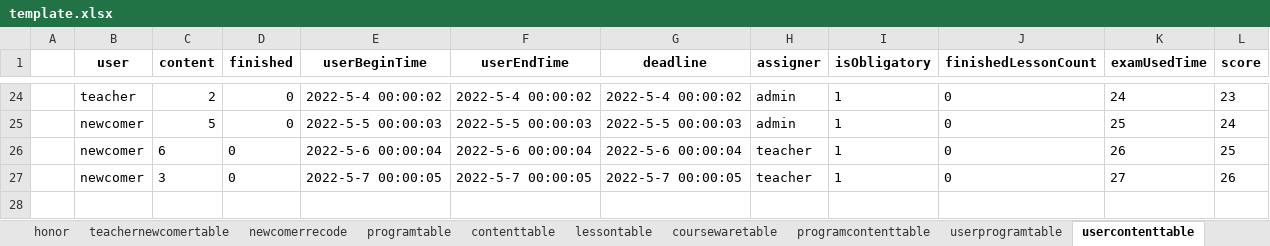
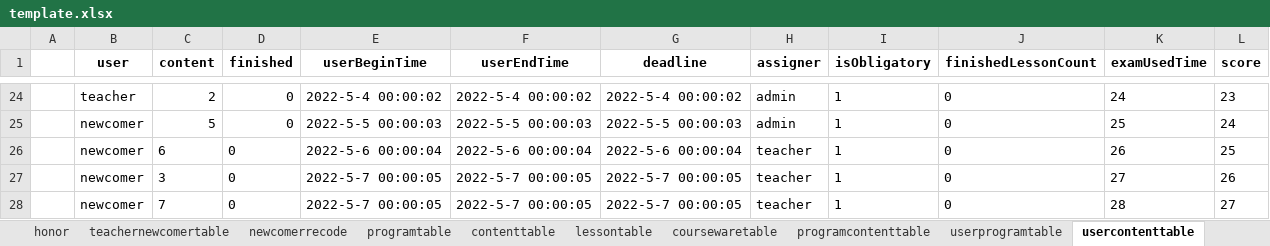
Before and after one commit to hanna0911/BootCamp, an Excel workbook: testcase/template.xlsx, sheet usercontenttable, drawn as a sheet; only a part is shown, gaps mark what is left out; values as stored, in another font and other column widths than the file's, no borders; the diff names each change by its address in the sheet, - before the commit and + after, or states it on an @@ line.

```diff
--- a/testcase/template.xlsx (sheet usercontenttable)
+++ b/testcase/template.xlsx (sheet usercontenttable)
+row 28:  | newcomer | 7 | 0 | 2022-5-7 00:00:05 | 2022-5-7 00:00:05 | 2022-5-7 00:00:05 | teacher | 1 | 0 | 28 | 27
```
Also changed, not shown: sheet contenttable, 4 other files.
